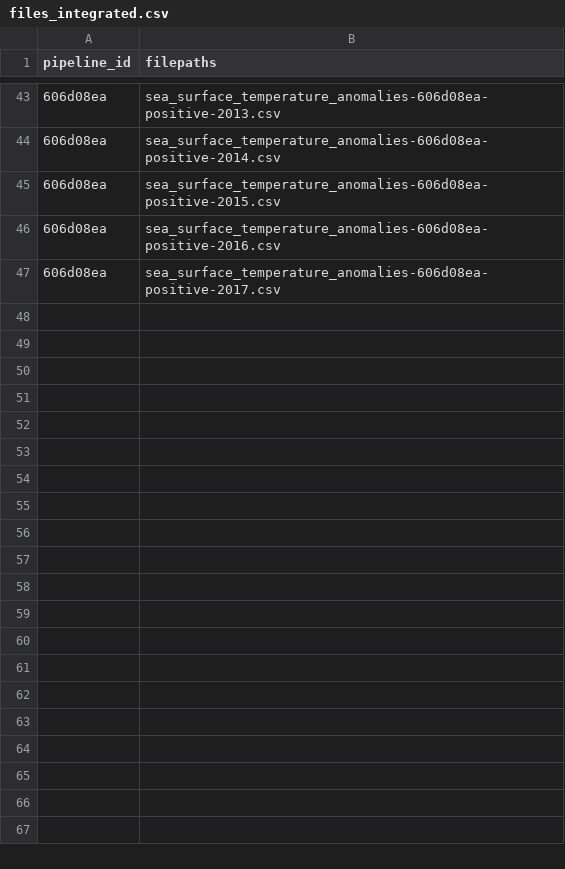
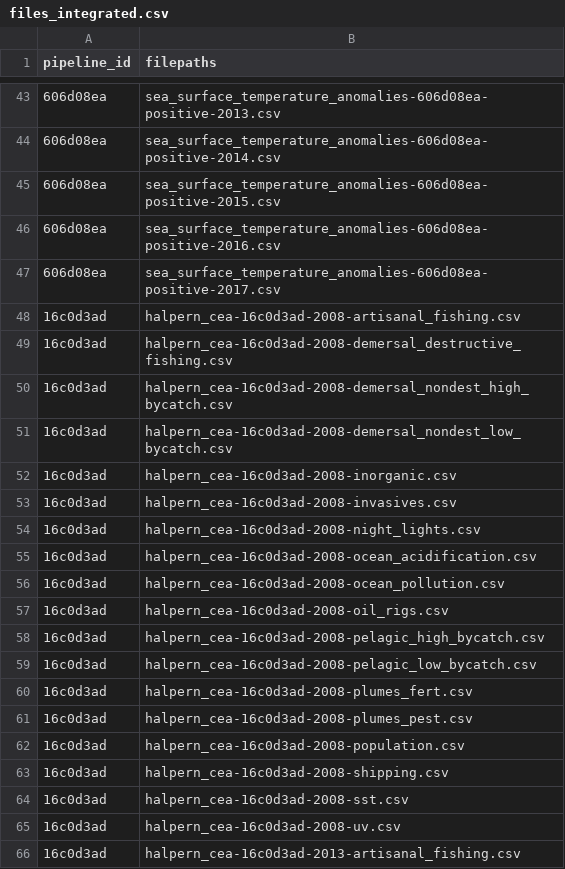
Before and after one commit to Ecosystem-Assessments/pipedat, a CSV file: inst/extdata/files_integrated.csv, drawn as a sheet; only a part is shown, gaps mark what is left out; the diff covers the shown part only.

Commit message:
halpern grid integration pipeline (#22)

```diff
--- a/inst/extdata/files_integrated.csv
+++ b/inst/extdata/files_integrated.csv
@@ -47 +47,20 @@
 "606d08ea","sea_surface_temperature_anomalies-606d08ea-positive-2017.csv"
+"16c0d3ad","halpern_cea-16c0d3ad-2008-artisanal_fishing.csv"
+"16c0d3ad","halpern_cea-16c0d3ad-2008-demersal_destructive_fishing.csv"
+"16c0d3ad","halpern_cea-16c0d3ad-2008-demersal_nondest_high_bycatch.csv"
+"16c0d3ad","halpern_cea-16c0d3ad-2008-demersal_nondest_low_bycatch.csv"
+"16c0d3ad","halpern_cea-16c0d3ad-2008-inorganic.csv"
+"16c0d3ad","halpern_cea-16c0d3ad-2008-invasives.csv"
+"16c0d3ad","halpern_cea-16c0d3ad-2008-night_lights.csv"
+"16c0d3ad","halpern_cea-16c0d3ad-2008-ocean_acidification.csv"
+"16c0d3ad","halpern_cea-16c0d3ad-2008-ocean_pollution.csv"
+"16c0d3ad","halpern_cea-16c0d3ad-2008-oil_rigs.csv"
+"16c0d3ad","halpern_cea-16c0d3ad-2008-pelagic_high_bycatch.csv"
+"16c0d3ad","halpern_cea-16c0d3ad-2008-pelagic_low_bycatch.csv"
+"16c0d3ad","halpern_cea-16c0d3ad-2008-plumes_fert.csv"
+"16c0d3ad","halpern_cea-16c0d3ad-2008-plumes_pest.csv"
+"16c0d3ad","halpern_cea-16c0d3ad-2008-population.csv"
+"16c0d3ad","halpern_cea-16c0d3ad-2008-shipping.csv"
+"16c0d3ad","halpern_cea-16c0d3ad-2008-sst.csv"
+"16c0d3ad","halpern_cea-16c0d3ad-2008-uv.csv"
+"16c0d3ad","halpern_cea-16c0d3ad-2013-artisanal_fishing.csv"
```
Also changed, not shown: 18 added rows elsewhere in this file, inst/extdata/pipeline.csv, inst/extdata/pipeline_citekey.csv, 8 other files.
